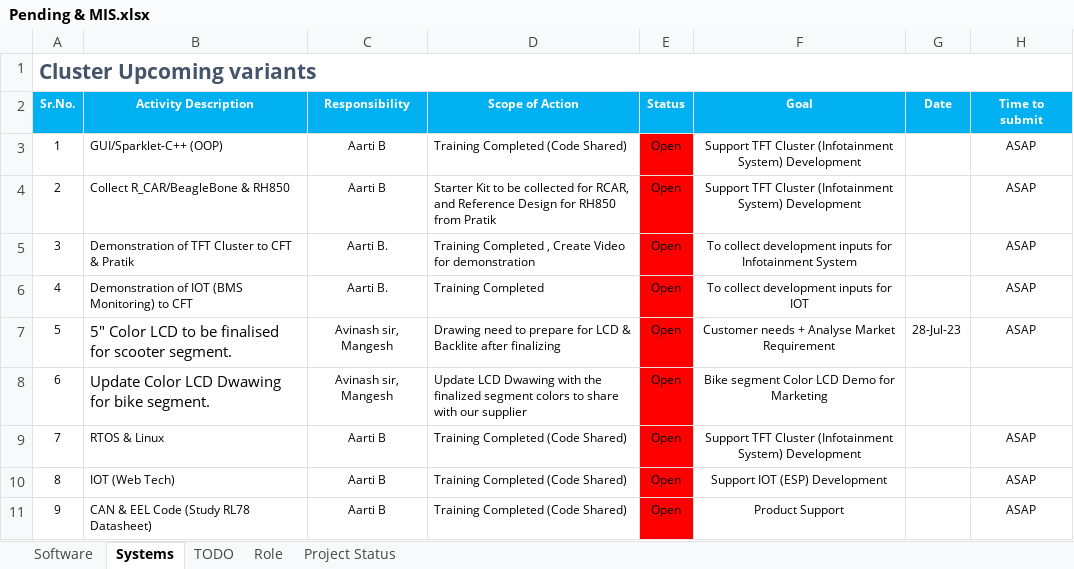
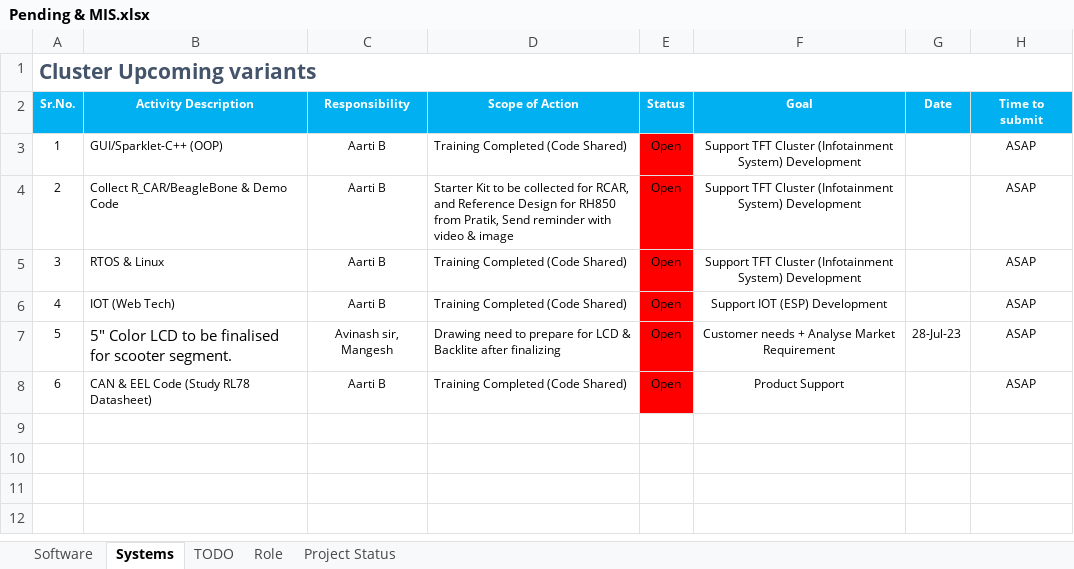
Before and after one commit to Nadir-KT/Programming-Languages, an Excel workbook: Pending & MIS.xlsx, sheet Systems, drawn as a sheet; values as stored, in another font and other column widths than the file's, no borders; removed rows and columns are numbered as before the commit, all else as after; the diff names each change by its address in the sheet, - before the commit and + after, or states it on an @@ line.

Commit message:
Update Pending & MIS.xlsx

```diff
--- a/Pending & MIS.xlsx (sheet Systems)
+++ b/Pending & MIS.xlsx (sheet Systems)
-B4 (Activity Description): Collect R_CAR/BeagleBone & RH850
+B4 (Activity Description): Collect R_CAR/BeagleBone & Demo Code
-D4 (Scope of Action): …RH850 from Pratik
+D4 (Scope of Action): …RH850 from Pratik, Send reminder with video & image
-row 5: 3 | Demonstration of TFT Cluster to CFT & Pratik | Aarti B. | Training Completed , Create Video for demonstration | Open | To collect development inputs for Infotainment System |  | ASAP
-row 6: 4 | Demonstration of IOT (BMS Monitoring) to CFT | Aarti B. | Training Completed | Open | To collect development inputs for IOT |  | ASAP
-row 8: 6 | Update Color LCD Dwawing for bike segment. | Avinash sir, Mangesh | Update LCD Dwawing with the finalized segment colors to share with our supplier | Open | Bike segment Color LCD Demo for Marketing
@@ column A (Sr.No.) renumbered from row 5 down @@
```
Also changed, not shown: sheet TODO.
